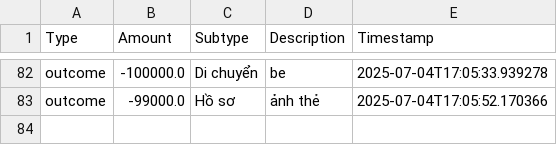
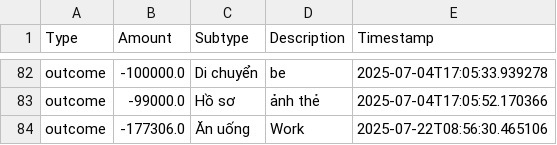
Before and after one commit to itsngocanh/budget-tracking, a CSV file: 03.my_data.csv, drawn as a sheet; only a part is shown, gaps mark what is left out.

Commit message:
Update 03.my_data.csv from expenses.json

```diff
--- a/03.my_data.csv
+++ b/03.my_data.csv
@@ -83 +83,2 @@ outcome,-100000.0,Di chuyển,be,2025-07-04T17:05:33.939278
 outcome,-99000.0,Hồ sơ,ảnh thẻ,2025-07-04T17:05:52.170366
+outcome,-177306.0,Ăn uống,Work,2025-07-22T08:56:30.465106
```
